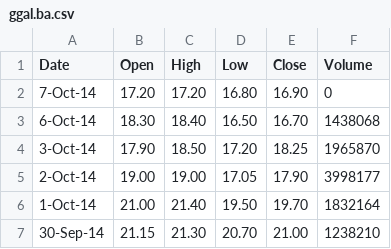
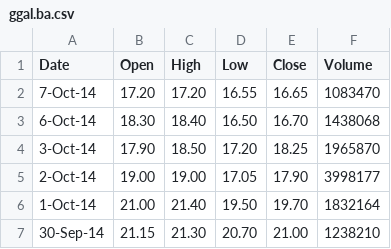
Before and after one commit to leonardorame/hatrader, a CSV file: chart/ggal.ba.csv, drawn as a sheet; only a part is shown.

```diff
--- a/chart/ggal.ba.csv
+++ b/chart/ggal.ba.csv
@@ -1,3 +1,3 @@
 Date,Open,High,Low,Close,Volume
-7-Oct-14,17.20,17.20,16.80,16.90,0
+7-Oct-14,17.20,17.20,16.55,16.65,1083470
 6-Oct-14,18.30,18.40,16.50,16.70,1438068
```
Also changed, not shown: chart/alua.ba.csv, chart/come.ba.csv, 16 other files.
